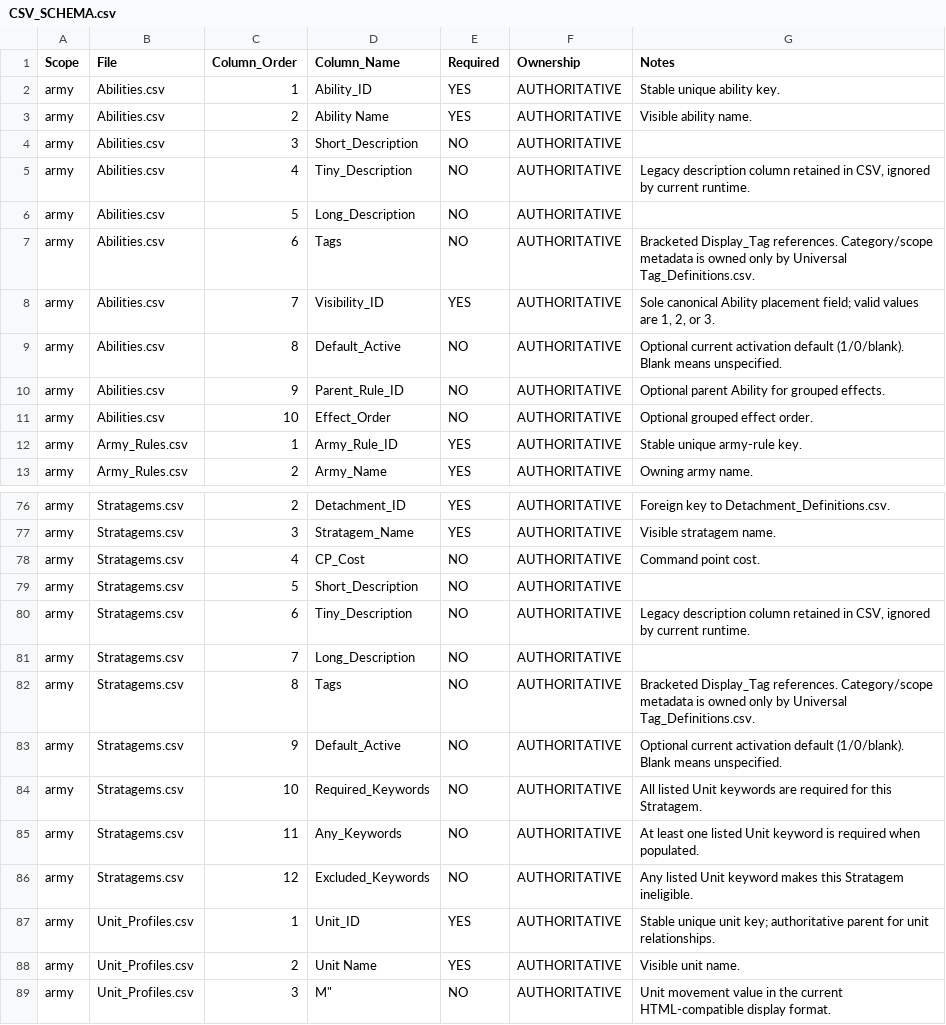
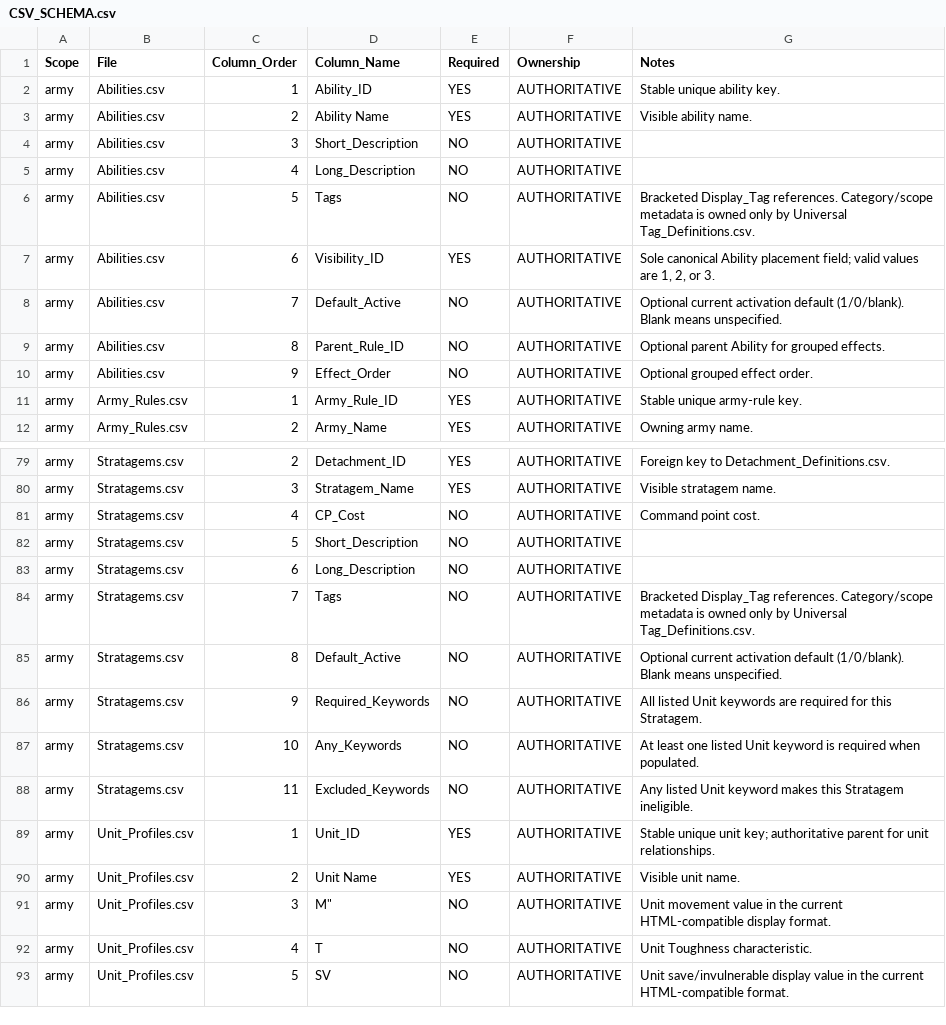
Before and after one commit to rxguzma/wh40k-11th, a CSV file: data/CSV_SCHEMA.csv, drawn as a sheet; only a part is shown, gaps mark what is left out; the shorter side is filled out with more unchanged rows; the diff covers the shown part only.

```diff
--- a/data/CSV_SCHEMA.csv
+++ b/data/CSV_SCHEMA.csv
@@ -4,9 +4,8 @@ army,Abilities.csv,2,Ability Name,YES,AUTHORITATIVE,Visible ability name.
 army,Abilities.csv,3,Short_Description,NO,AUTHORITATIVE,
-army,Abilities.csv,4,Tiny_Description,NO,AUTHORITATIVE,"Legacy description column retained in CSV, ignored by current runtime."
-army,Abilities.csv,5,Long_Description,NO,AUTHORITATIVE,
-army,Abilities.csv,6,Tags,NO,AUTHORITATIVE,Bracketed Display_Tag references. Category/scope metadata is owned only by Universal Tag_Definitions.csv.
-army,Abilities.csv,7,Visibility_ID,YES,AUTHORITATIVE,"Sole canonical Ability placement field; valid values are 1, 2, or 3."
-army,Abilities.csv,8,Default_Active,NO,AUTHORITATIVE,Optional current activation default (1/0/blank). Blank means unspecified.
-army,Abilities.csv,9,Parent_Rule_ID,NO,AUTHORITATIVE,Optional parent Ability for grouped effects.
-army,Abilities.csv,10,Effect_Order,NO,AUTHORITATIVE,Optional grouped effect order.
+army,Abilities.csv,4,Long_Description,NO,AUTHORITATIVE,
+army,Abilities.csv,5,Tags,NO,AUTHORITATIVE,Bracketed Display_Tag references. Category/scope metadata is owned only by Universal Tag_Definitions.csv.
+army,Abilities.csv,6,Visibility_ID,YES,AUTHORITATIVE,"Sole canonical Ability placement field; valid values are 1, 2, or 3."
+army,Abilities.csv,7,Default_Active,NO,AUTHORITATIVE,Optional current activation default (1/0/blank). Blank means unspecified.
+army,Abilities.csv,8,Parent_Rule_ID,NO,AUTHORITATIVE,Optional parent Ability for grouped effects.
+army,Abilities.csv,9,Effect_Order,NO,AUTHORITATIVE,Optional grouped effect order.
 army,Army_Rules.csv,1,Army_Rule_ID,YES,AUTHORITATIVE,Stable unique army-rule key.
@@ -79,9 +82,8 @@ army,Stratagems.csv,4,CP_Cost,NO,AUTHORITATIVE,Command point cost.
 army,Stratagems.csv,5,Short_Description,NO,AUTHORITATIVE,
-army,Stratagems.csv,6,Tiny_Description,NO,AUTHORITATIVE,"Legacy description column retained in CSV, ignored by current runtime."
-army,Stratagems.csv,7,Long_Description,NO,AUTHORITATIVE,
-army,Stratagems.csv,8,Tags,NO,AUTHORITATIVE,Bracketed Display_Tag references. Category/scope metadata is owned only by Universal Tag_Definitions.csv.
-army,Stratagems.csv,9,Default_Active,NO,AUTHORITATIVE,Optional current activation default (1/0/blank). Blank means unspecified.
-army,Stratagems.csv,10,Required_Keywords,NO,AUTHORITATIVE,All listed Unit keywords are required for this Stratagem.
-army,Stratagems.csv,11,Any_Keywords,NO,AUTHORITATIVE,At least one listed Unit keyword is required when populated.
-army,Stratagems.csv,12,Excluded_Keywords,NO,AUTHORITATIVE,Any listed Unit keyword makes this Stratagem ineligible.
+army,Stratagems.csv,6,Long_Description,NO,AUTHORITATIVE,
+army,Stratagems.csv,7,Tags,NO,AUTHORITATIVE,Bracketed Display_Tag references. Category/scope metadata is owned only by Universal Tag_Definitions.csv.
+army,Stratagems.csv,8,Default_Active,NO,AUTHORITATIVE,Optional current activation default (1/0/blank). Blank means unspecified.
+army,Stratagems.csv,9,Required_Keywords,NO,AUTHORITATIVE,All listed Unit keywords are required for this Stratagem.
+army,Stratagems.csv,10,Any_Keywords,NO,AUTHORITATIVE,At least one listed Unit keyword is required when populated.
+army,Stratagems.csv,11,Excluded_Keywords,NO,AUTHORITATIVE,Any listed Unit keyword makes this Stratagem ineligible.
 army,Unit_Profiles.csv,1,Unit_ID,YES,AUTHORITATIVE,Stable unique unit key; authoritative parent for unit relationships.
```
Also changed, not shown: 4 added rows and 19 edited cells elsewhere in this file, data/marines/Enhancements.csv, data/nids/Abilities.csv, 15 other files.
